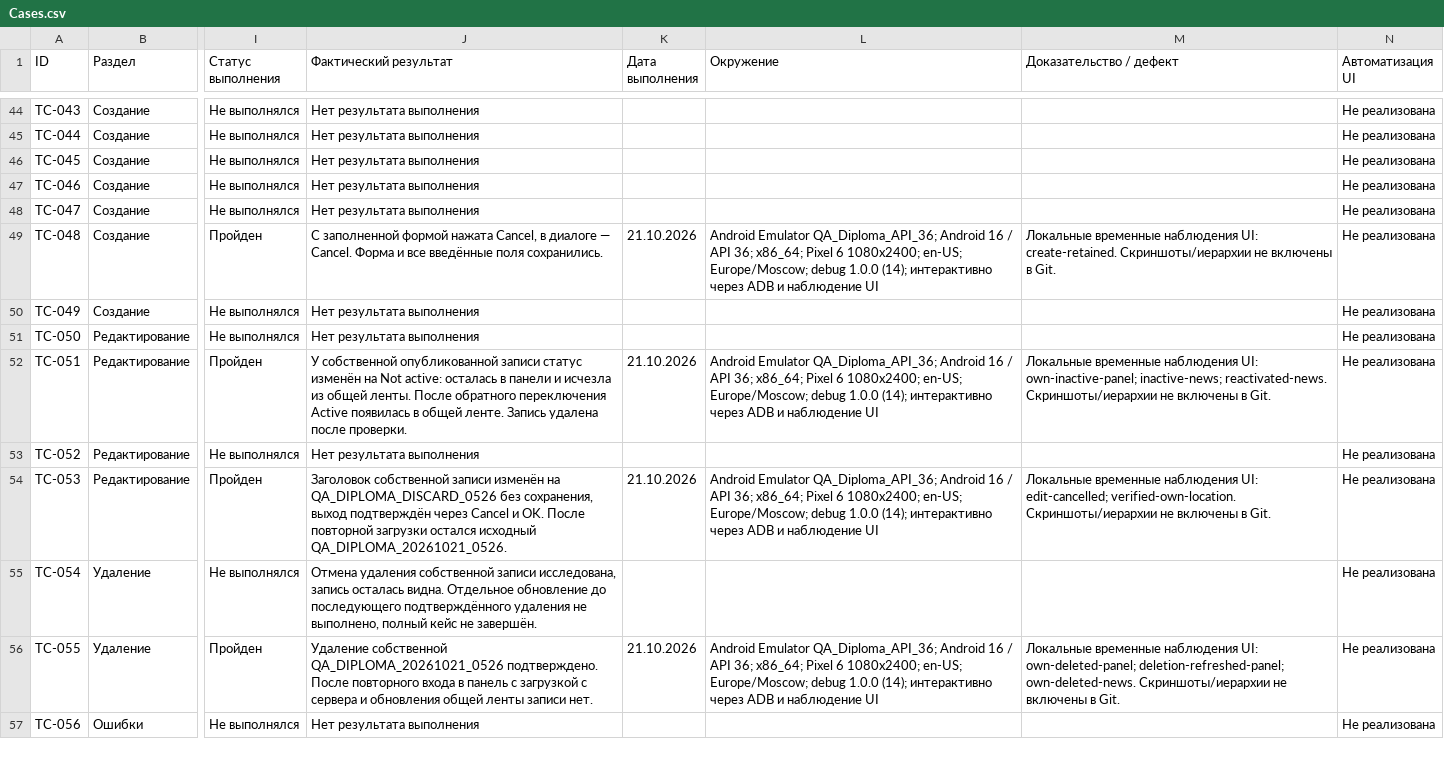
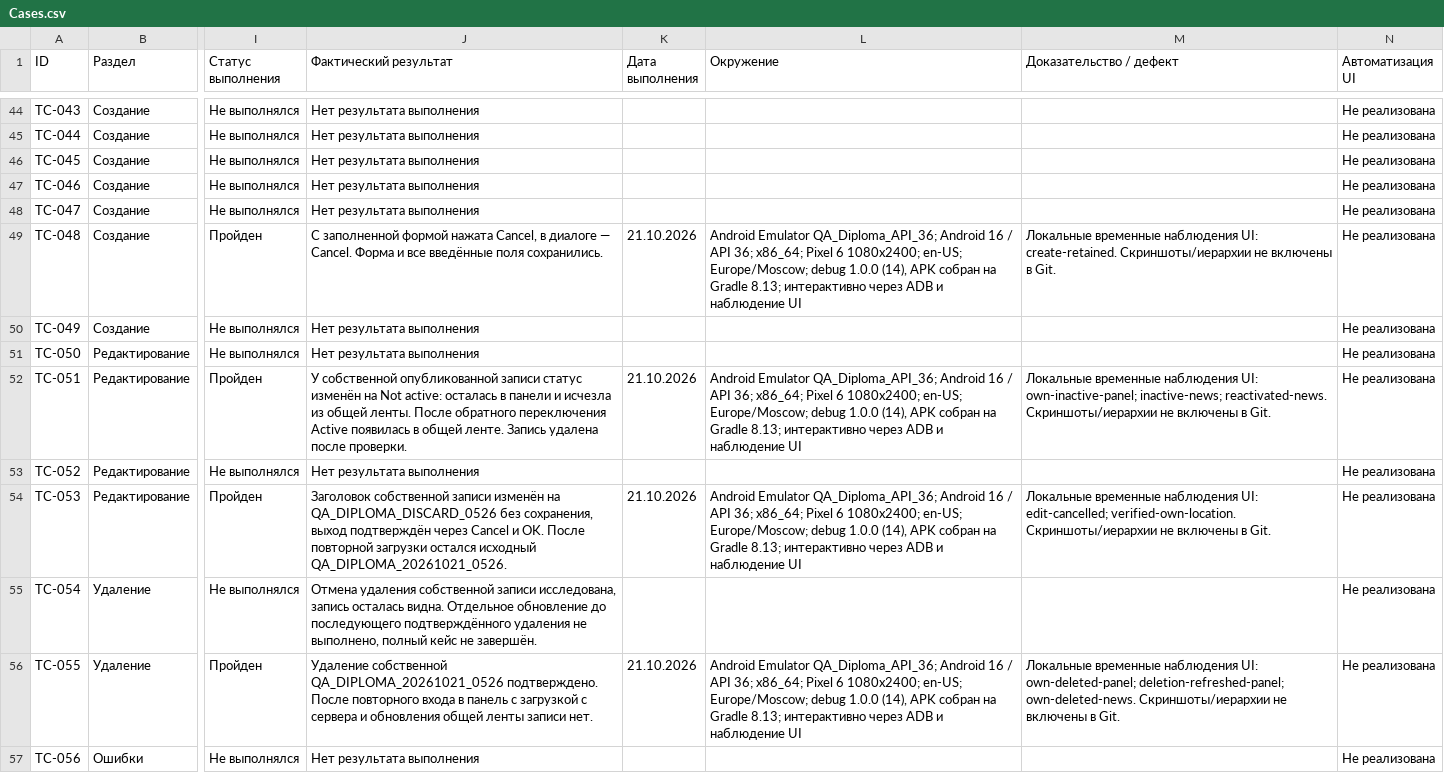
Before and after one commit to antyaroslav/diploma, a CSV file: Cases.csv, drawn as a sheet; only a part is shown, gaps mark what is left out; the diff covers the shown part only; the diff names each change by its address in the sheet, - before the commit and + after, or states it on an @@ line.

Commit message:
Use compatible Gradle 8.13 with AGP 8.12.2 and clarify test environment

```diff
--- a/Cases.csv
+++ b/Cases.csv
-L49 (Окружение): …debug 1.0.0 (14); интерактивно через…
+L49 (Окружение): …debug 1.0.0 (14), APK собран на Gradle 8.13; интерактивно через…
-L52 (Окружение): …debug 1.0.0 (14); интерактивно через…
+L52 (Окружение): …debug 1.0.0 (14), APK собран на Gradle 8.13; интерактивно через…
-L54 (Окружение): …debug 1.0.0 (14); интерактивно через…
+L54 (Окружение): …debug 1.0.0 (14), APK собран на Gradle 8.13; интерактивно через…
-L56 (Окружение): …debug 1.0.0 (14); интерактивно через…
+L56 (Окружение): …debug 1.0.0 (14), APK собран на Gradle 8.13; интерактивно через…
```
Also changed, not shown: 31 edited cells elsewhere in this file, Check.csv, 2 other files.
